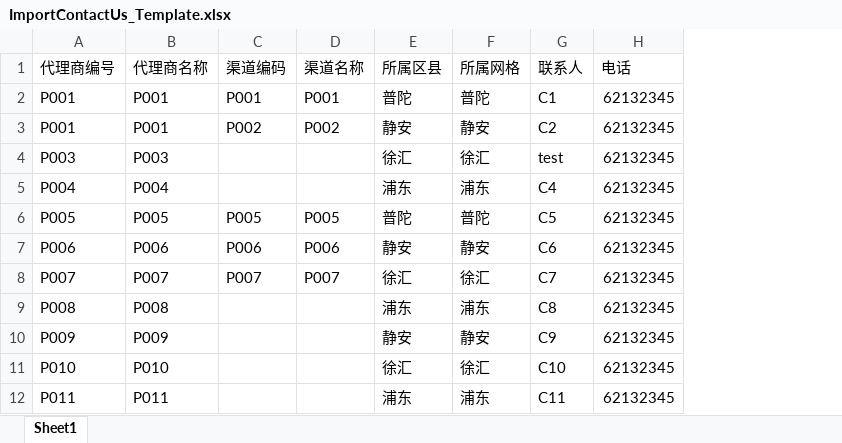
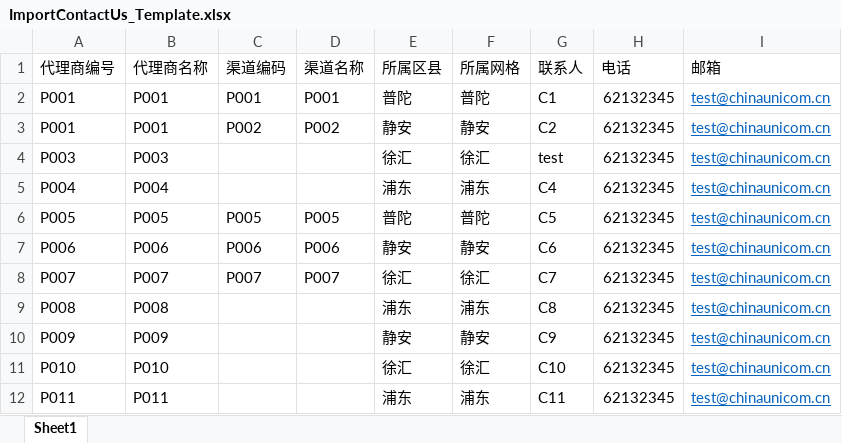
Before and after one commit to ZhouAnPing/Mail, an Excel workbook: Mail/ChinaUnion_Agent/Template/ImportContactUs_Template.xlsx, sheet Sheet1, drawn as a sheet; values as stored, in another font and other column widths than the file's, no borders; the diff names each change by its address in the sheet, - before the commit and + after, or states it on an @@ line.

```diff
--- a/Mail/ChinaUnion_Agent/Template/ImportContactUs_Template.xlsx (sheet Sheet1)
+++ b/Mail/ChinaUnion_Agent/Template/ImportContactUs_Template.xlsx (sheet Sheet1)
+column I (邮箱), rows 2-12: all test@chinaunicom.cn
```
Also changed, not shown: Mail/ChinaUnion_Agent/Template/ImportBonus_Template.xlsx, Mail/ChinaUnion_Agent/Template/ImportWechat_V1_Template.xlsx, 33 other files.
